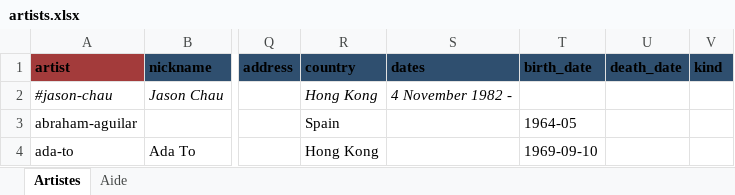
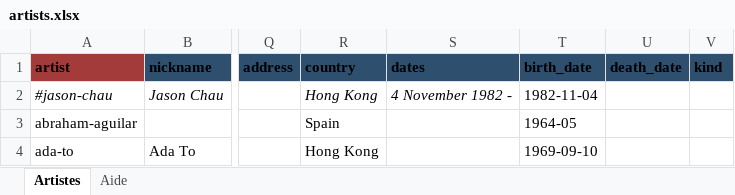
Before and after one commit to CHARGUIGOU/charguigou.github.io, an Excel workbook: _data/artists.xlsx, sheet Artistes, drawn as a sheet; only a part is shown, gaps mark what is left out; values as stored, in another font and other column widths than the file's, no borders; charts and pictures and conditional formats not drawn; the diff covers the shown part only; the diff names each change by its address in the sheet, - before the commit and + after, or states it on an @@ line.

```diff
--- a/_data/artists.xlsx (sheet Artistes)
+++ b/_data/artists.xlsx (sheet Artistes)
-T2 (birth_date): (empty)
+T2 (birth_date): 1982-11-04
```
Also changed, not shown: 66 added rows elsewhere in this sheet.
